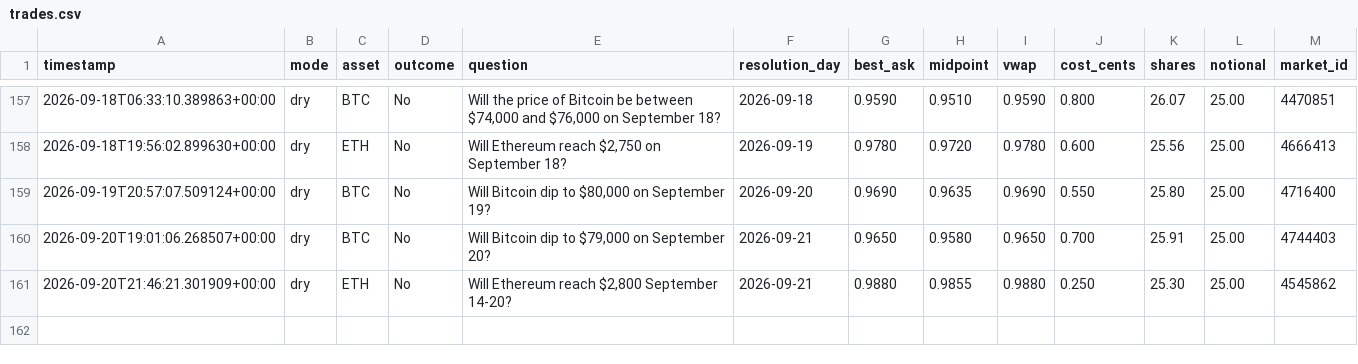
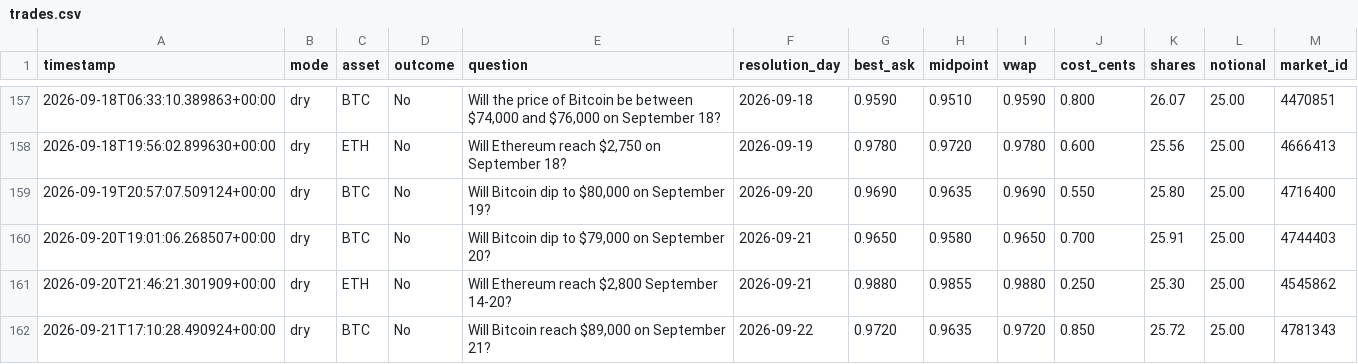
Before and after one commit to Roar-Coin/hindsight-bot, a CSV file: trades.csv, drawn as a sheet; only a part is shown, gaps mark what is left out.

```diff
--- a/trades.csv
+++ b/trades.csv
@@ -161 +161,2 @@ timestamp,mode,asset,outcome,question,resolution_day,best_ask,midpoint,vwap,cost
 2026-09-20T21:46:21.301909+00:00,dry,ETH,No,"Will Ethereum reach $2,800 September 14-20?",2026-09-21,0.9880,0.9855,0.9880,0.250,25.30,25.00,4545862
+2026-09-21T17:10:28.490924+00:00,dry,BTC,No,"Will Bitcoin reach $89,000 on September 21?",2026-09-22,0.9720,0.9635,0.9720,0.850,25.72,25.00,4781343
```
Also changed, not shown: 1 other file.
